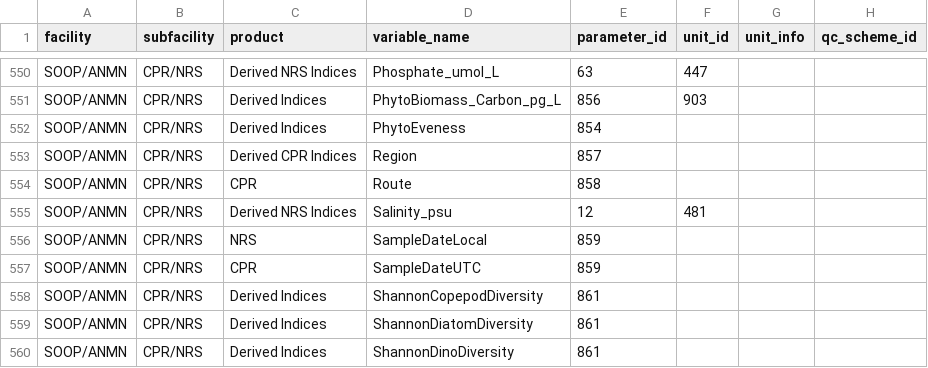
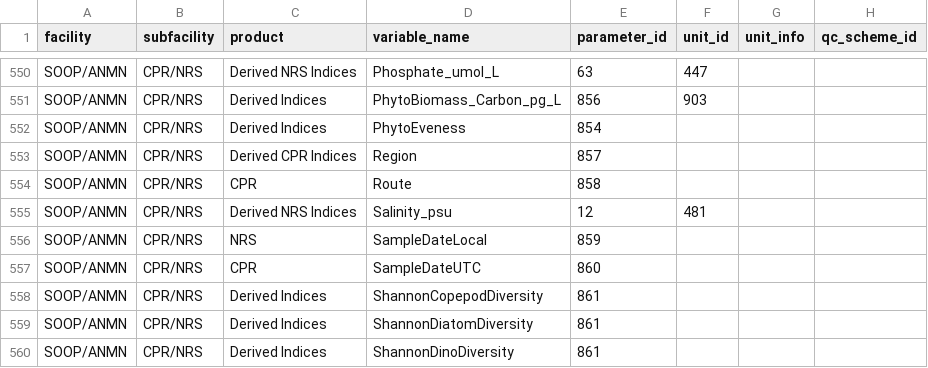
Before and after one commit to aodn/data-services, a CSV file: PARAMETERS_MAPPING/parameters_mapping.csv, drawn as a sheet; only a part is shown, gaps mark what is left out.

```diff
--- a/PARAMETERS_MAPPING/parameters_mapping.csv
+++ b/PARAMETERS_MAPPING/parameters_mapping.csv
@@ -556,3 +556,3 @@ SOOP/ANMN;CPR/NRS;Derived NRS Indices;Salinity_psu;12;481;;
 SOOP/ANMN;CPR/NRS;NRS;SampleDateLocal;859;;;
-SOOP/ANMN;CPR/NRS;CPR;SampleDateUTC;859;;;
+SOOP/ANMN;CPR/NRS;CPR;SampleDateUTC;860;;;
 SOOP/ANMN;CPR/NRS;Derived Indices;ShannonCopepodDiversity;861;;;
```
Also changed, not shown: PARAMETERS_MAPPING/parameters.csv.
